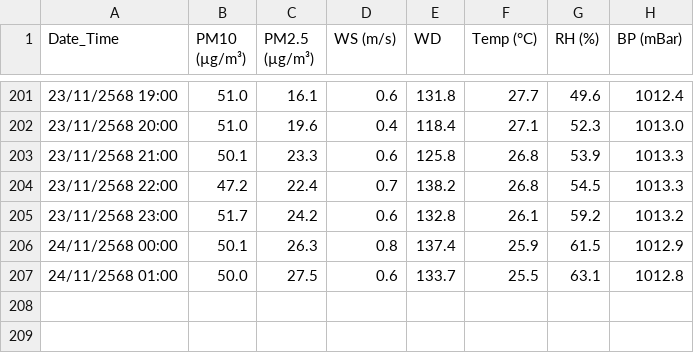
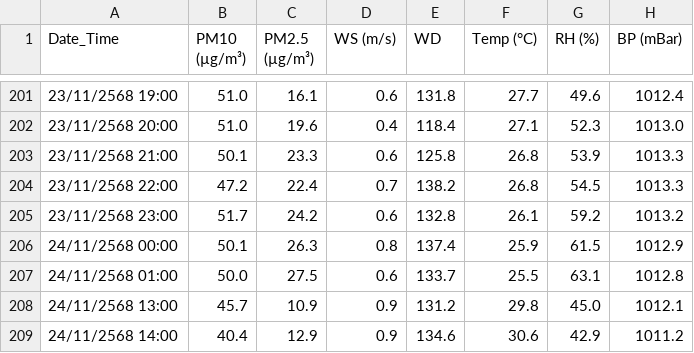
Before and after one commit to watcharin28/DSDEPM2_5, a CSV file: data/staging/formatted_air.csv, drawn as a sheet; only a part is shown, gaps mark what is left out; the diff names each change by its address in the sheet, - before the commit and + after, or states it on an @@ line.

```diff
--- a/data/staging/formatted_air.csv
+++ b/data/staging/formatted_air.csv
+row 208: 24/11/2568 13:00 | 45.7 | 10.9 | 0.9 | 131.2 | 29.8 | 45.0 | 1012.1
+row 209: 24/11/2568 14:00 | 40.4 | 12.9 | 0.9 | 134.6 | 30.6 | 42.9 | 1011.2
```
Also changed, not shown: data/staging/cleaned_air.csv, data/staging/raw_airbkk.csv, 2 other files.
